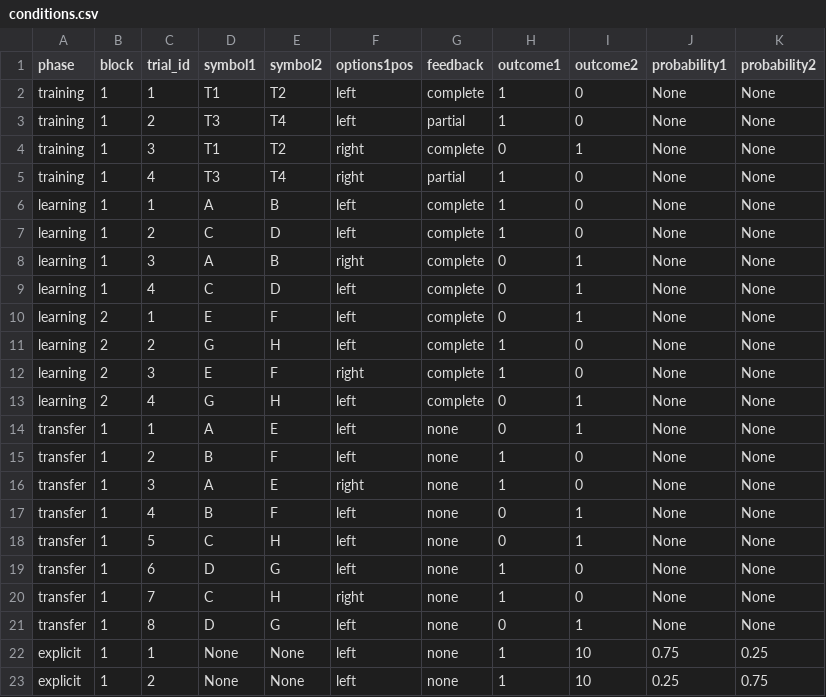
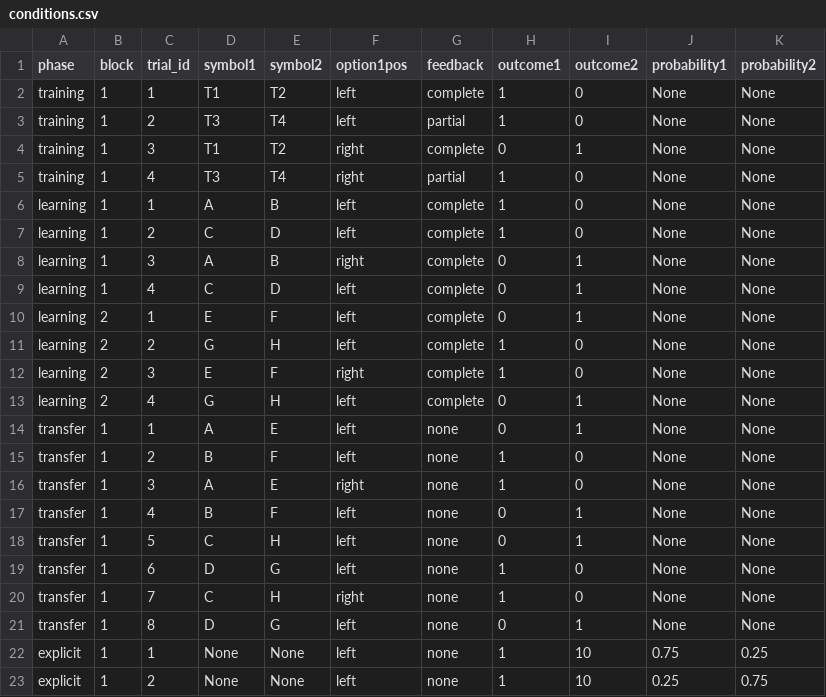
Before and after one commit to moltaire/rl-context-task, a CSV file: stim/conditions.csv, drawn as a sheet.

Commit message:
typo

```diff
--- a/stim/conditions.csv
+++ b/stim/conditions.csv
@@ -1,2 +1,2 @@
-phase,block,trial_id,symbol1,symbol2,options1pos,feedback,outcome1,outcome2,probability1,probability2
+phase,block,trial_id,symbol1,symbol2,option1pos,feedback,outcome1,outcome2,probability1,probability2
 "training",1,1,"T1","T2","left","complete",1,0,None,None
```
